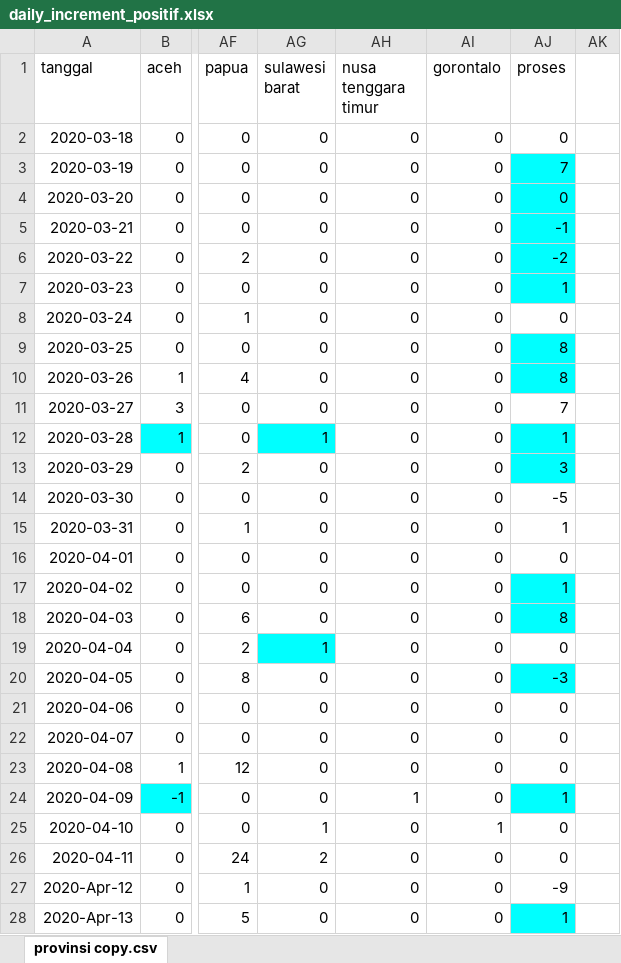
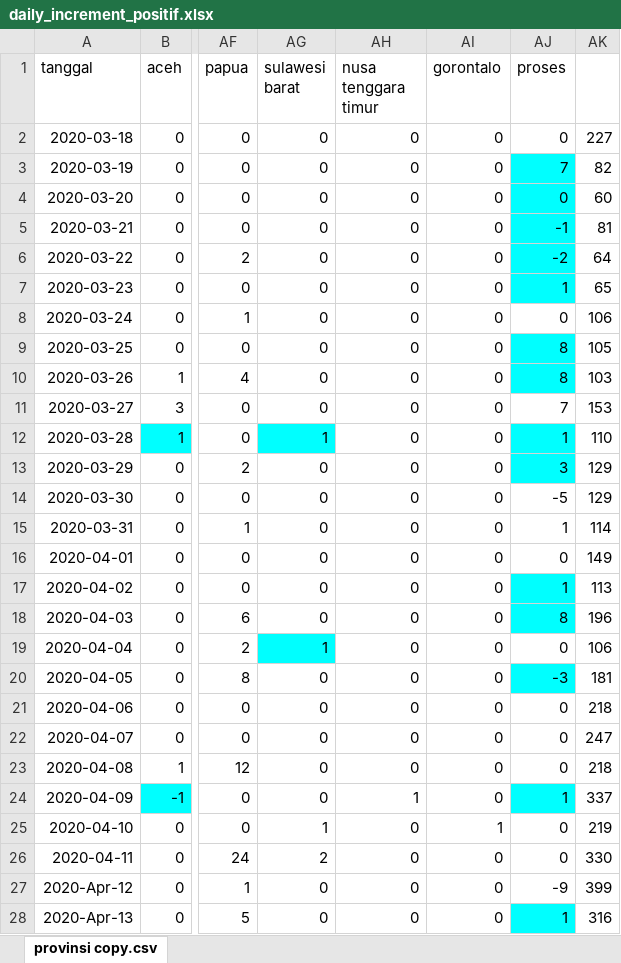
Before and after one commit to nuhamind2/indonesia-covid19, an Excel workbook: daily_increment_positif.xlsx, sheet provinsi copy.csv, drawn as a sheet; only a part is shown, gaps mark what is left out; values as stored, in another font and other column widths than the file's, no borders; the diff covers the shown part only; the diff names each change by its address in the sheet, - before the commit and + after, or states it on an @@ line.

Commit message:
add recover and dead data and update to 15 may data

```diff
--- a/daily_increment_positif.xlsx (sheet provinsi copy.csv)
+++ b/daily_increment_positif.xlsx (sheet provinsi copy.csv)
-AK2: (empty)
+AK2: 227
-AK3: (empty)
+AK3: 82
-AK4: (empty)
+AK4: 60
-AK5: (empty)
+AK5: 81
-AK6: (empty)
+AK6: 64
-AK7: (empty)
+AK7: 65
-AK8: (empty)
+AK8: 106
-AK9: (empty)
+AK9: 105
-AK10: (empty)
+AK10: 103
-AK11: (empty)
+AK11: 153
-AK12: (empty)
+AK12: 110
-AK13:AK14: (empty)
+AK13:AK14: 129
-AK15: (empty)
+AK15: 114
-AK16: (empty)
+AK16: 149
-AK17: (empty)
+AK17: 113
-AK18: (empty)
+AK18: 196
-AK19: (empty)
+AK19: 106
-AK20: (empty)
+AK20: 181
-AK21: (empty)
+AK21: 218
-AK22: (empty)
+AK22: 247
-AK23: (empty)
+AK23: 218
-AK24: (empty)
+AK24: 337
-AK25: (empty)
+AK25: 219
-AK26: (empty)
+AK26: 330
-AK27: (empty)
+AK27: 399
-AK28: (empty)
+AK28: 316
```
Also changed, not shown: 2 added rows, 36 edited cells and cell formats elsewhere in this sheet, 4 other files.
